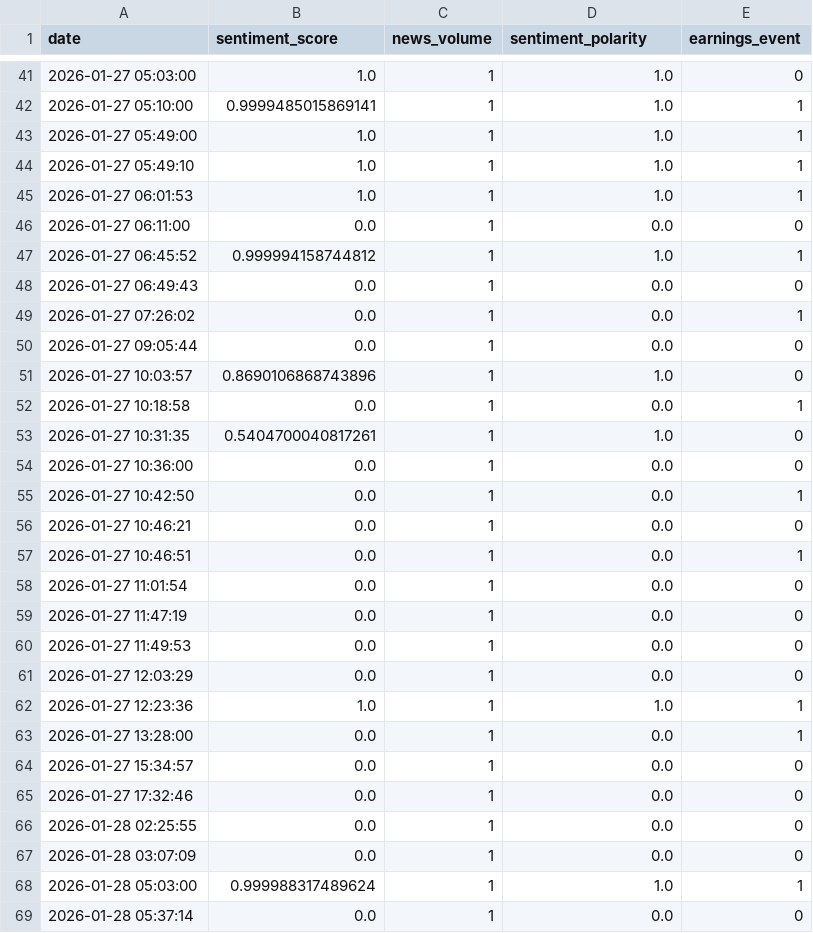
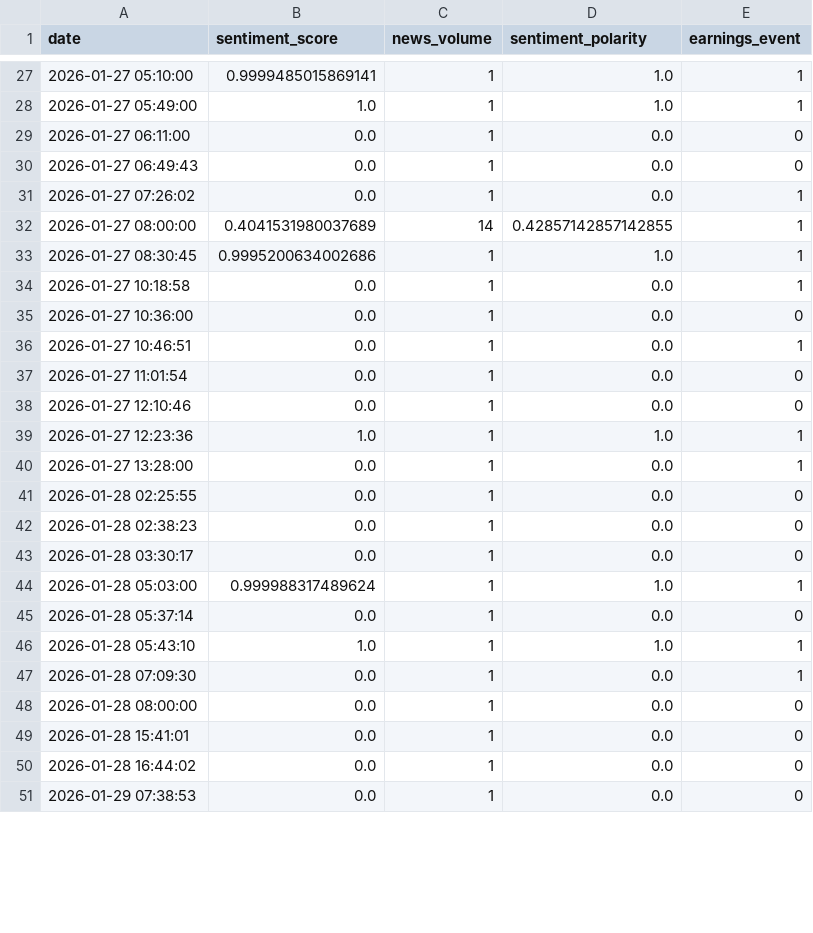
Before and after one commit to Rohithkoripelli/Stock-Price-Prediction, a CSV file: data/finbert_daily_sentiment/AXISBANK_daily_sentiment.csv, drawn as a sheet; only a part is shown, gaps mark what is left out; the shorter side is filled out with more unchanged rows; the diff covers the shown part only.

```diff
--- a/data/finbert_daily_sentiment/AXISBANK_daily_sentiment.csv
+++ b/data/finbert_daily_sentiment/AXISBANK_daily_sentiment.csv
@@ -41,28 +27,18 @@ date,sentiment_score,news_volume,sentiment_polarity,earnings_event
-2026-01-27 05:03:00,1.0,1,1.0,0
 2026-01-27 05:10:00,0.9999485015869141,1,1.0,1
 2026-01-27 05:49:00,1.0,1,1.0,1
-2026-01-27 05:49:10,1.0,1,1.0,1
-2026-01-27 06:01:53,1.0,1,1.0,1
 2026-01-27 06:11:00,0.0,1,0.0,0
-2026-01-27 06:45:52,0.999994158744812,1,1.0,1
 2026-01-27 06:49:43,0.0,1,0.0,0
 2026-01-27 07:26:02,0.0,1,0.0,1
-2026-01-27 09:05:44,0.0,1,0.0,0
-2026-01-27 10:03:57,0.8690106868743896,1,1.0,0
+2026-01-27 08:00:00,0.4041531980037689,14,0.42857142857142855,1
+2026-01-27 08:30:45,0.9995200634002686,1,1.0,1
 2026-01-27 10:18:58,0.0,1,0.0,1
-2026-01-27 10:31:35,0.5404700040817261,1,1.0,0
 2026-01-27 10:36:00,0.0,1,0.0,0
-2026-01-27 10:42:50,0.0,1,0.0,1
-2026-01-27 10:46:21,0.0,1,0.0,0
 2026-01-27 10:46:51,0.0,1,0.0,1
 2026-01-27 11:01:54,0.0,1,0.0,0
-2026-01-27 11:47:19,0.0,1,0.0,0
-2026-01-27 11:49:53,0.0,1,0.0,0
-2026-01-27 12:03:29,0.0,1,0.0,0
+2026-01-27 12:10:46,0.0,1,0.0,0
 2026-01-27 12:23:36,1.0,1,1.0,1
 2026-01-27 13:28:00,0.0,1,0.0,1
-2026-01-27 15:34:57,0.0,1,0.0,0
-2026-01-27 17:32:46,0.0,1,0.0,0
 2026-01-28 02:25:55,0.0,1,0.0,0
-2026-01-28 03:07:09,0.0,1,0.0,0
+2026-01-28 02:38:23,0.0,1,0.0,0
+2026-01-28 03:30:17,0.0,1,0.0,0
 2026-01-28 05:03:00,0.999988317489624,1,1.0,1
```
Also changed, not shown: 4 added rows, 15 removed rows and 23 edited cells elsewhere in this file, data/news_historical/AXISBANK_news_30d.csv, data/news_historical/BANKBARODA_news_30d.csv, 46 other files.
